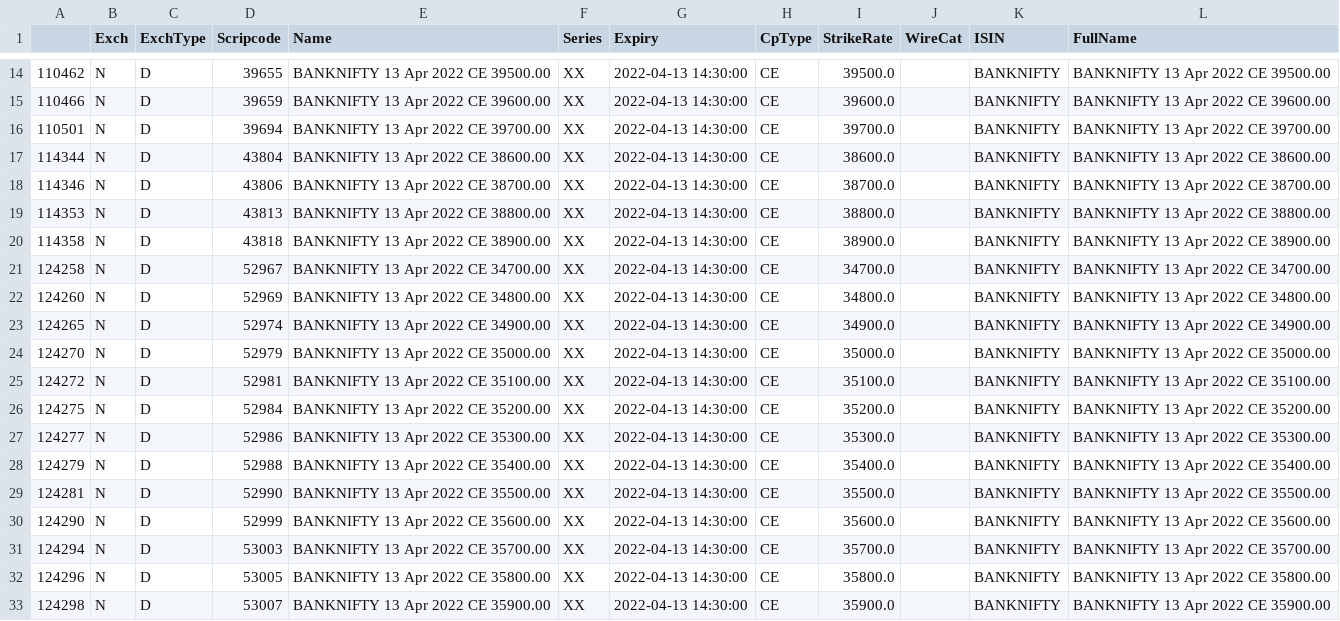
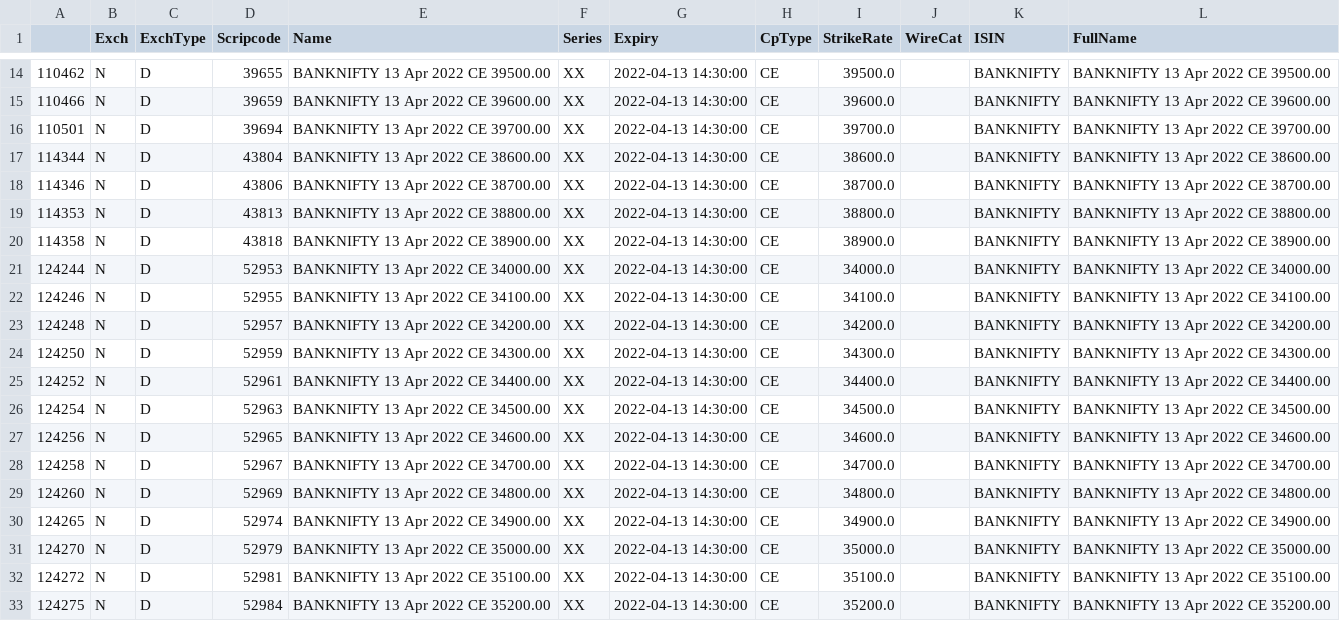
Before and after one commit to Vasudeva1997/AlgoTrading, a CSV file: 5paisa/bank_nifty_call_expiry.csv, drawn as a sheet; only a part is shown, gaps mark what is left out; the shorter side is filled out with more unchanged rows; the diff names each change by its address in the sheet, - before the commit and + after, or states it on an @@ line.

```diff
--- a/5paisa/bank_nifty_call_expiry.csv
+++ b/5paisa/bank_nifty_call_expiry.csv
+row 21: 124244 | N | D | 52953 | BANKNIFTY 13 Apr 2022 CE 34000.00 | XX | 2022-04-13 14:30:00 | CE | 34000.0 |  | BANKNIFTY | BANKNIFTY 13 Apr 2022 CE 34000.00
+row 22: 124246 | N | D | 52955 | BANKNIFTY 13 Apr 2022 CE 34100.00 | XX | 2022-04-13 14:30:00 | CE | 34100.0 |  | BANKNIFTY | BANKNIFTY 13 Apr 2022 CE 34100.00
+row 23: 124248 | N | D | 52957 | BANKNIFTY 13 Apr 2022 CE 34200.00 | XX | 2022-04-13 14:30:00 | CE | 34200.0 |  | BANKNIFTY | BANKNIFTY 13 Apr 2022 CE 34200.00
+row 24: 124250 | N | D | 52959 | BANKNIFTY 13 Apr 2022 CE 34300.00 | XX | 2022-04-13 14:30:00 | CE | 34300.0 |  | BANKNIFTY | BANKNIFTY 13 Apr 2022 CE 34300.00
+row 25: 124252 | N | D | 52961 | BANKNIFTY 13 Apr 2022 CE 34400.00 | XX | 2022-04-13 14:30:00 | CE | 34400.0 |  | BANKNIFTY | BANKNIFTY 13 Apr 2022 CE 34400.00
+row 26: 124254 | N | D | 52963 | BANKNIFTY 13 Apr 2022 CE 34500.00 | XX | 2022-04-13 14:30:00 | CE | 34500.0 |  | BANKNIFTY | BANKNIFTY 13 Apr 2022 CE 34500.00
+row 27: 124256 | N | D | 52965 | BANKNIFTY 13 Apr 2022 CE 34600.00 | XX | 2022-04-13 14:30:00 | CE | 34600.0 |  | BANKNIFTY | BANKNIFTY 13 Apr 2022 CE 34600.00
```
Also changed, not shown: 5paisa/bank_nifty_put_expiry.csv, 2 other files.
